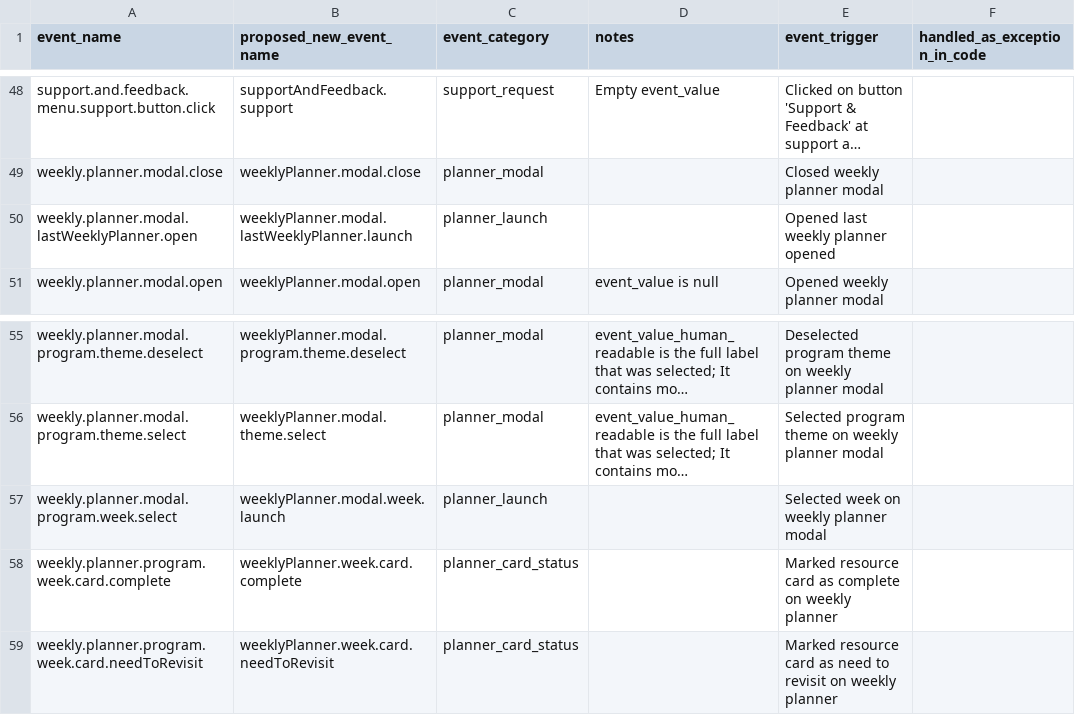
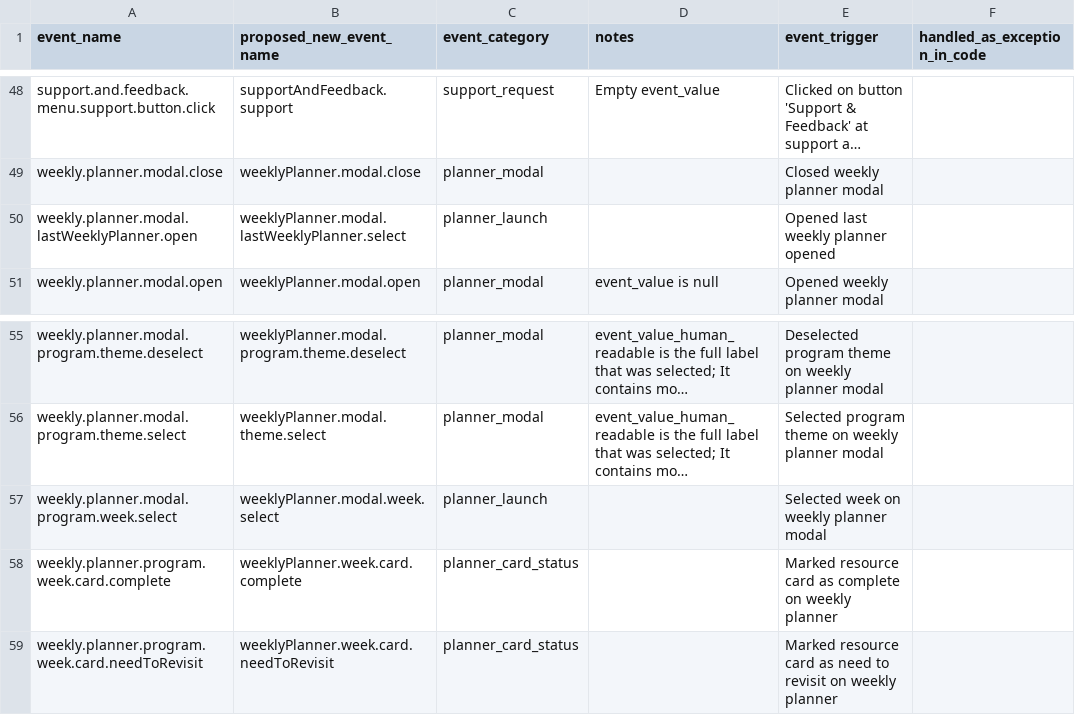
Before and after one commit to devin-wixon/product_analytics_dbt, a CSV file: seeds/seed_event_log_metadata.csv, drawn as a sheet; only a part is shown, gaps mark what is left out; long unchanged cells end in …; the diff names each change by its address in the sheet, - before the commit and + after, or states it on an @@ line.

Commit message:
fix launch inconsistency

```diff
--- a/seeds/seed_event_log_metadata.csv
+++ b/seeds/seed_event_log_metadata.csv
-B50 (proposed_new_event_name): weeklyPlanner.modal.lastWeeklyPlanner.launch
+B50 (proposed_new_event_name): weeklyPlanner.modal.lastWeeklyPlanner.select
-B57 (proposed_new_event_name): weeklyPlanner.modal.week.launch
+B57 (proposed_new_event_name): weeklyPlanner.modal.week.select
```
